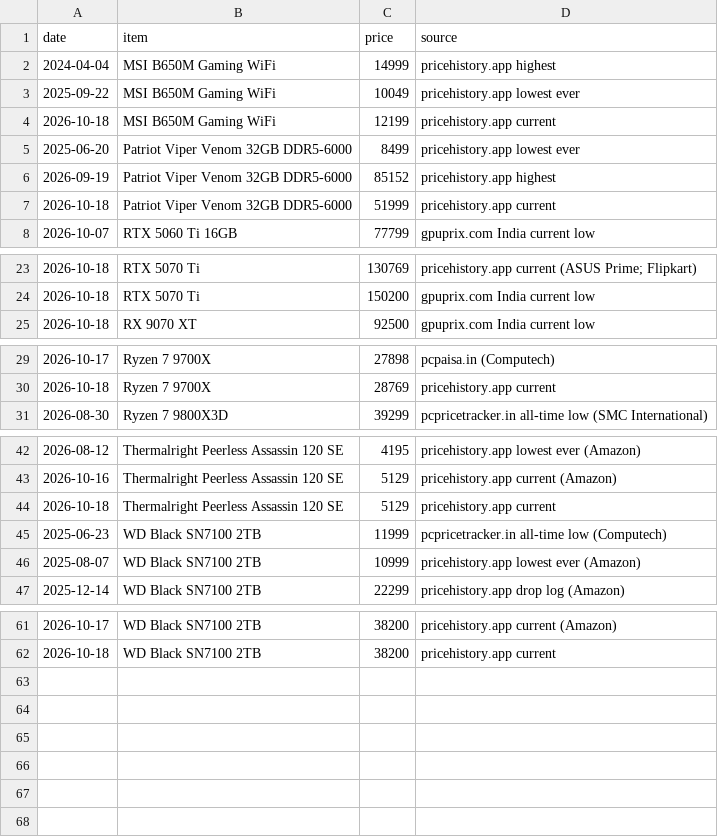
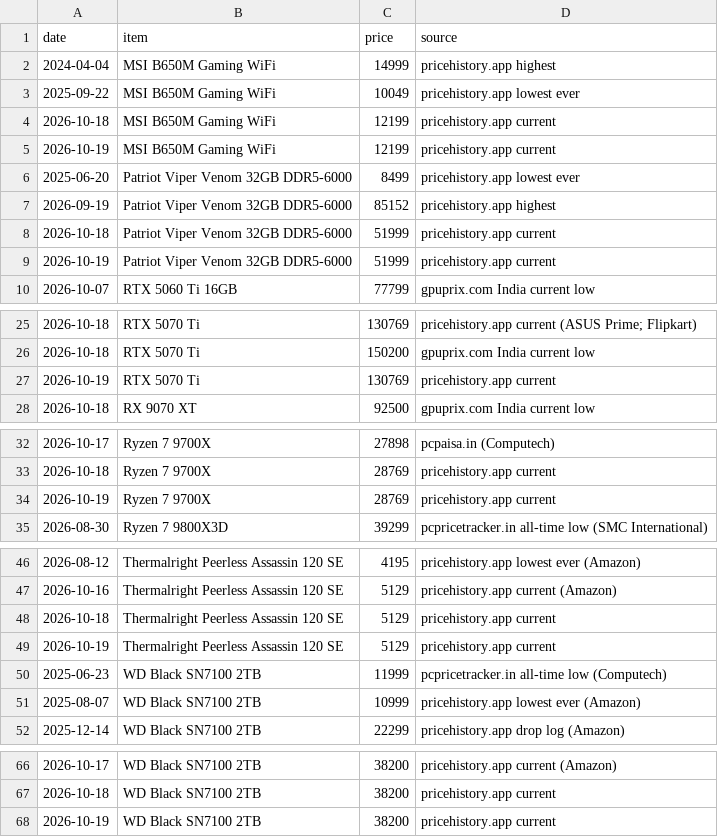
Before and after one commit to aashutosh2102/pc-price-tracker, a CSV file: data/history.csv, drawn as a sheet; only a part is shown, gaps mark what is left out; the diff names each change by its address in the sheet, - before the commit and + after, or states it on an @@ line.

```diff
--- a/data/history.csv
+++ b/data/history.csv
+row 5: 2026-10-19 | MSI B650M Gaming WiFi | 12199 | pricehistory.app current
+row 9: 2026-10-19 | Patriot Viper Venom 32GB DDR5-6000 | 51999 | pricehistory.app current
+row 27: 2026-10-19 | RTX 5070 Ti | 130769 | pricehistory.app current
+row 34: 2026-10-19 | Ryzen 7 9700X | 28769 | pricehistory.app current
+row 49: 2026-10-19 | Thermalright Peerless Assassin 120 SE | 5129 | pricehistory.app current
+row 68: 2026-10-19 | WD Black SN7100 2TB | 38200 | pricehistory.app current
```
Also changed, not shown: data/market_history.csv, data/market_latest.csv, 3 other files.
